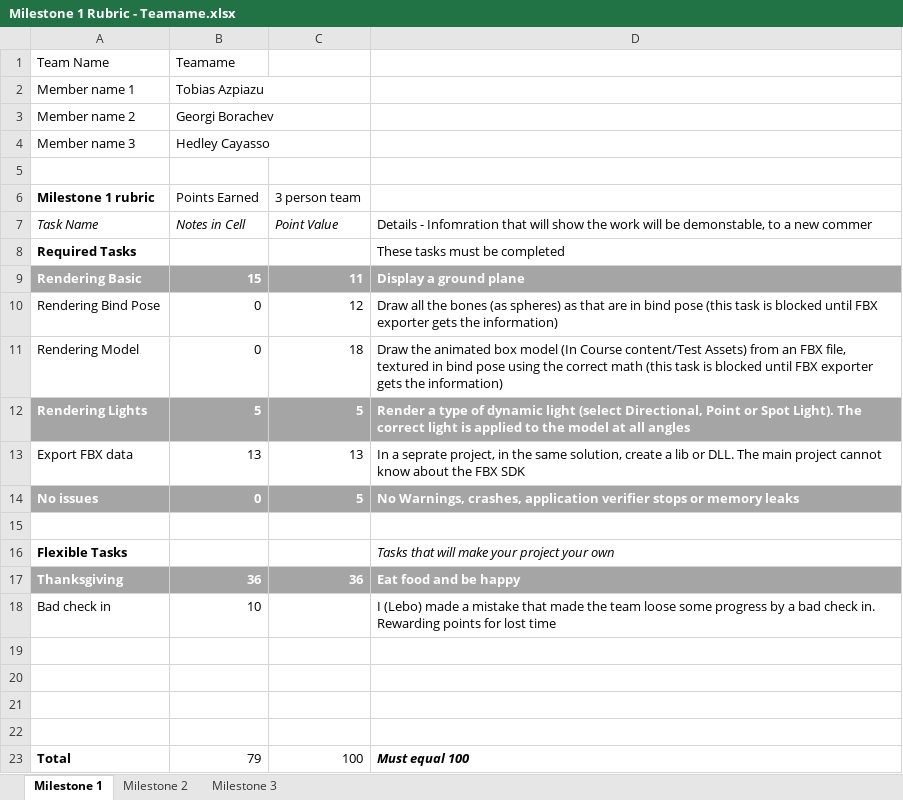
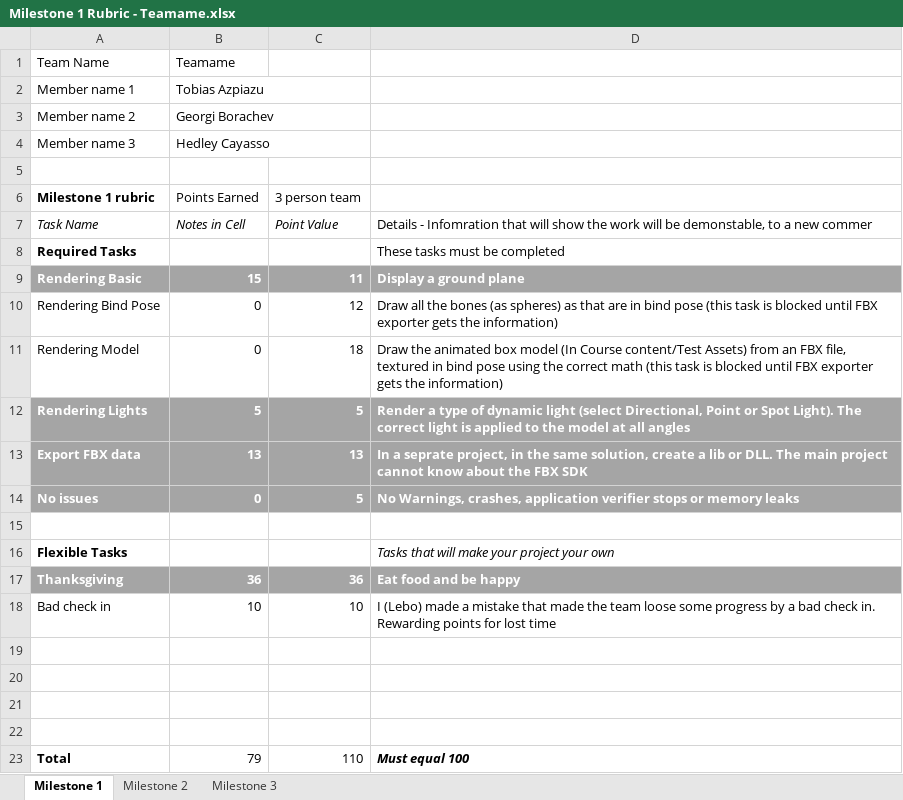
Before and after one commit to gborachev95/RTAProject-11-16, an Excel workbook: Milestone 1 Rubric - Teamame.xlsx, sheet Milestone 1, drawn as a sheet; values as stored, in another font and other column widths than the file's, no borders; the diff names each change by its address in the sheet, - before the commit and + after, or states it on an @@ line.

Commit message:
Updated Rubric - Milestone

```diff
--- a/Milestone 1 Rubric - Teamame.xlsx (sheet Milestone 1)
+++ b/Milestone 1 Rubric - Teamame.xlsx (sheet Milestone 1)
@@ A13:D13 fill: none → #A5A5A5, bold: off → on, text colour: black → #FFFFFF @@
-C18 (3 person team): (empty)
+C18 (3 person team): 10
-C23 (3 person team): 100
+C23 (3 person team): 110
```
Also changed, not shown: sheet Milestone 2.
